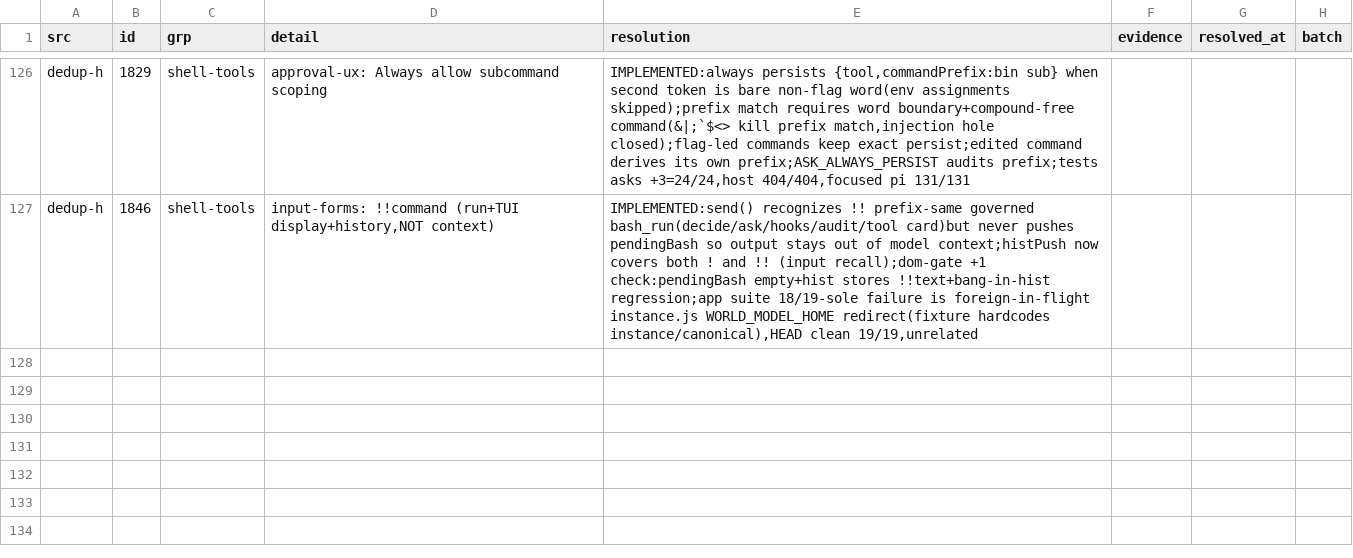
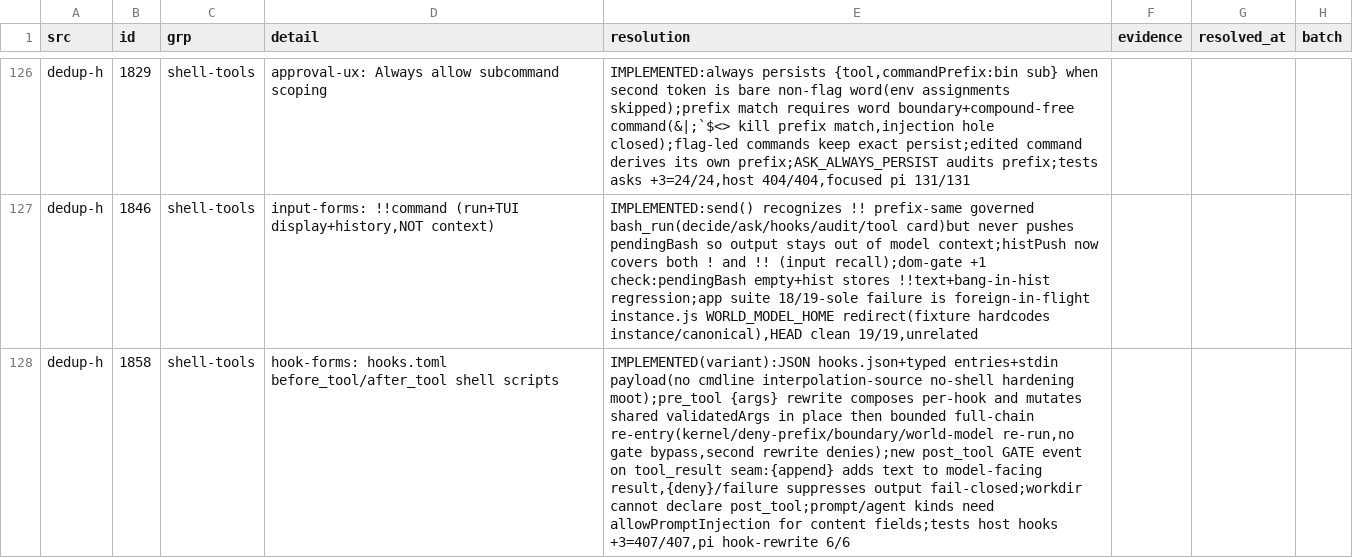
Before and after one commit to ooooooooooooooooooop/personal-ai, a TSV file: research/agent-harness-survey-v1/changelogs/_midreview/candidates-resolved.tsv, drawn as a sheet; only a part is shown, gaps mark what is left out; the diff names each change by its address in the sheet, - before the commit and + after, or states it on an @@ line.

```diff
--- a/research/agent-harness-survey-v1/changelogs/_midreview/candidates-resolved.tsv
+++ b/research/agent-harness-survey-v1/changelogs/_midreview/candidates-resolved.tsv
+row 128: dedup-h | 1858 | shell-tools | hook-forms: hooks.toml before_tool/after_tool shell scripts | IMPLEMENTED(variant):JSON hooks.json+typed entries+stdin payload(no cmdline interpolation-source no-shell hardening moot);pre_tool {args} rewrite composes per-hook and mutates shared validatedArgs in place then bounded full-chain re-entry(kernel/deny-prefix/boundary/world-model re-run,no gate bypass,second rewrite denies);new post_tool GATE event on tool_result seam:{append} adds text to model-facing result,{deny}/failure suppresses output fail-closed;workdir cannot declare post_tool;prompt/agent kinds need allowPromptInjection for content fields;tests host hooks +3=407/407,pi hook-rewrite 6/6
```
Also changed, not shown: 7 other files.
